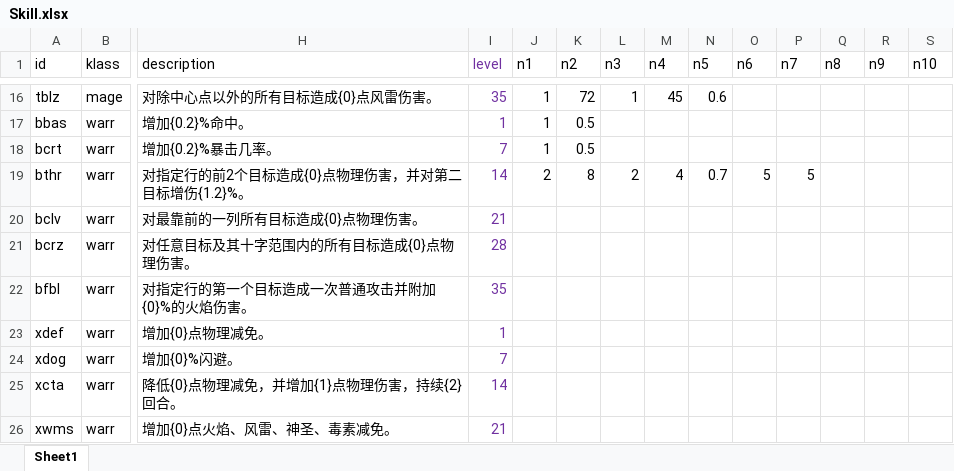
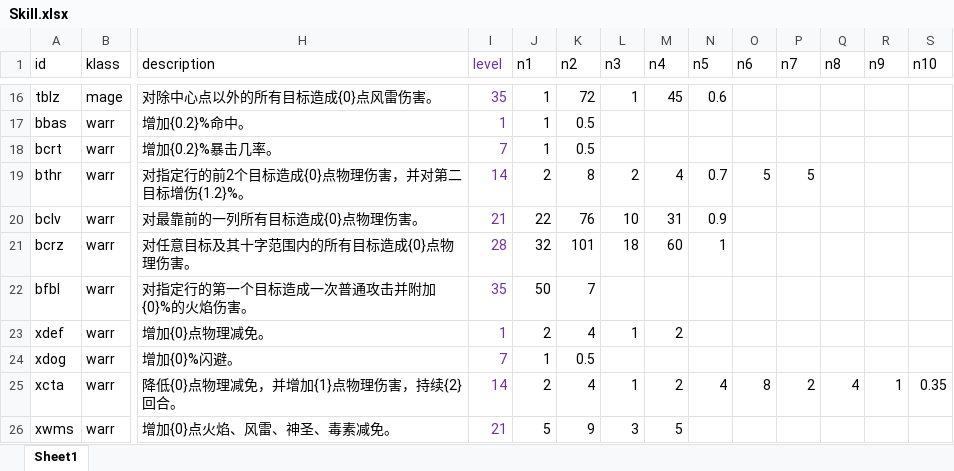
Before and after one commit to yatyricky/gvbasic-mir-remaster, an Excel workbook: configs/Skill.xlsx, sheet Sheet1, drawn as a sheet; only a part is shown, gaps mark what is left out; values as stored, in another font and other column widths than the file's, no borders; conditional formats not drawn; the diff covers the shown part only; the diff names each change by its address in the sheet, - before the commit and + after, or states it on an @@ line.

```diff
--- a/configs/Skill.xlsx (sheet Sheet1)
+++ b/configs/Skill.xlsx (sheet Sheet1)
-J20 (n1): (empty)
+J20 (n1): 22
-K20 (n2): (empty)
+K20 (n2): 76
-L20 (n3): (empty)
+L20 (n3): 10
-M20 (n4): (empty)
+M20 (n4): 31
-N20 (n5): (empty)
+N20 (n5): 0.9
-J21 (n1): (empty)
+J21 (n1): 32
-K21 (n2): (empty)
+K21 (n2): 101
-L21 (n3): (empty)
+L21 (n3): 18
-M21 (n4): (empty)
+M21 (n4): 60
-N21 (n5): (empty)
+N21 (n5): 1
-J22 (n1): (empty)
+J22 (n1): 50
-K22 (n2): (empty)
+K22 (n2): 7
-J23 (n1): (empty)
+J23 (n1): 2
-K23 (n2): (empty)
+K23 (n2): 4
-L23 (n3): (empty)
+L23 (n3): 1
-M23 (n4): (empty)
+M23 (n4): 2
-J24 (n1): (empty)
+J24 (n1): 1
-K24 (n2): (empty)
+K24 (n2): 0.5
-J25 (n1): (empty)
+J25 (n1): 2
-K25 (n2): (empty)
+K25 (n2): 4
-L25 (n3): (empty)
+L25 (n3): 1
-M25 (n4): (empty)
+M25 (n4): 2
-N25 (n5): (empty)
+N25 (n5): 4
-O25 (n6): (empty)
+O25 (n6): 8
-P25 (n7): (empty)
+P25 (n7): 2
-Q25 (n8): (empty)
+Q25 (n8): 4
-R25 (n9): (empty)
+R25 (n9): 1
-S25 (n10): (empty)
+S25 (n10): 0.35
-J26 (n1): (empty)
+J26 (n1): 5
-K26 (n2): (empty)
+K26 (n2): 9
-L26 (n3): (empty)
+L26 (n3): 3
-M26 (n4): (empty)
+M26 (n4): 5
```
Also changed, not shown: 8 edited cells elsewhere in this sheet, 6 other files.
